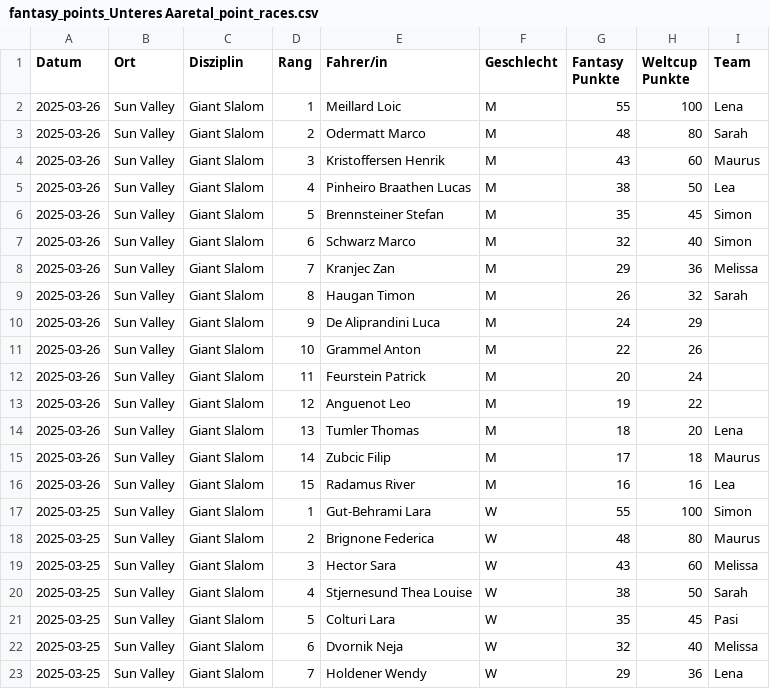
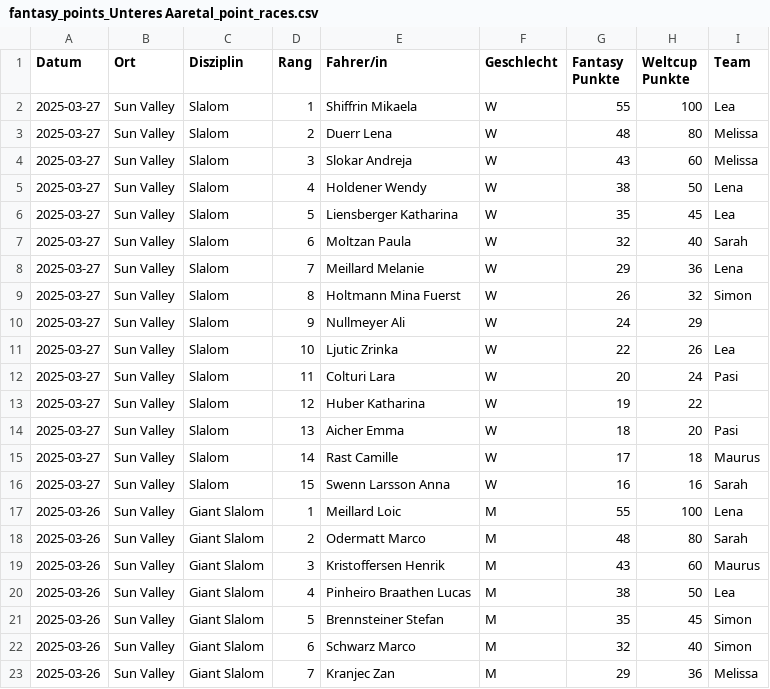
Before and after one commit to leasennch/skifantasy-results, a CSV file: unteresAaretal/fantasy_points_Unteres Aaretal_point_races.csv, drawn as a sheet; only a part is shown; the shorter side is filled out with more unchanged rows.

```diff
--- a/unteresAaretal/fantasy_points_Unteres Aaretal_point_races.csv
+++ b/unteresAaretal/fantasy_points_Unteres Aaretal_point_races.csv
@@ -1,2 +1,17 @@
 Datum,Ort,Disziplin,Rang,Fahrer/in,Geschlecht,Fantasy Punkte,Weltcup Punkte,Team
+2025-03-27,Sun Valley,Slalom,1,Shiffrin Mikaela,W,55,100,Lea
+2025-03-27,Sun Valley,Slalom,2,Duerr Lena,W,48,80,Melissa
+2025-03-27,Sun Valley,Slalom,3,Slokar Andreja,W,43,60,Melissa
+2025-03-27,Sun Valley,Slalom,4,Holdener Wendy,W,38,50,Lena
+2025-03-27,Sun Valley,Slalom,5,Liensberger Katharina,W,35,45,Lea
+2025-03-27,Sun Valley,Slalom,6,Moltzan Paula,W,32,40,Sarah
+2025-03-27,Sun Valley,Slalom,7,Meillard Melanie,W,29,36,Lena
+2025-03-27,Sun Valley,Slalom,8,Holtmann Mina Fuerst,W,26,32,Simon
+2025-03-27,Sun Valley,Slalom,9,Nullmeyer Ali,W,24,29,
+2025-03-27,Sun Valley,Slalom,10,Ljutic Zrinka,W,22,26,Lea
+2025-03-27,Sun Valley,Slalom,11,Colturi Lara,W,20,24,Pasi
+2025-03-27,Sun Valley,Slalom,12,Huber Katharina,W,19,22,
+2025-03-27,Sun Valley,Slalom,13,Aicher Emma,W,18,20,Pasi
+2025-03-27,Sun Valley,Slalom,14,Rast Camille,W,17,18,Maurus
+2025-03-27,Sun Valley,Slalom,15,Swenn Larsson Anna,W,16,16,Sarah
 2025-03-26,Sun Valley,Giant Slalom,1,Meillard Loic,M,55,100,Lena
```
Also changed, not shown: watson/fantasy_points_watson_current_standings.csv, watson/fantasy_points_watson_point_races.csv, 9 other files.
